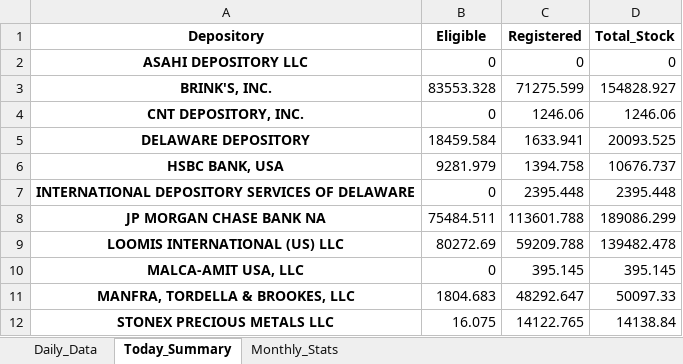
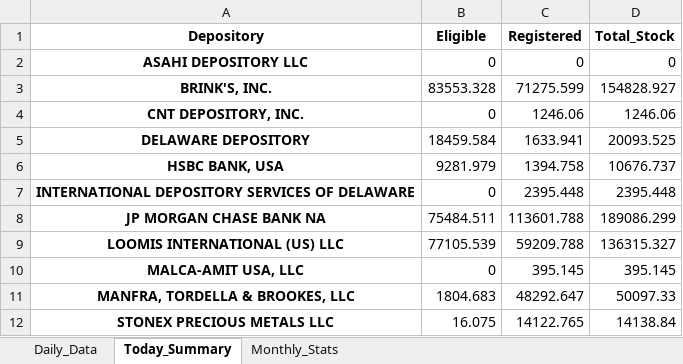
Before and after one commit to laseneca28/Platinum-tracker, an Excel workbook: platinum_daily_report.xlsx, sheet Today_Summary, drawn as a sheet; values as stored, in another font and other column widths than the file's, no borders; the diff names each change by its address in the sheet, - before the commit and + after, or states it on an @@ line.

```diff
--- a/platinum_daily_report.xlsx (sheet Today_Summary)
+++ b/platinum_daily_report.xlsx (sheet Today_Summary)
-B9 (Eligible): 80272.69
+B9 (Eligible): 77105.539
-D9 (Total_Stock): 139482.478
+D9 (Total_Stock): 136315.327
```
Also changed, not shown: sheet Daily_Data, sheet Monthly_Stats.
